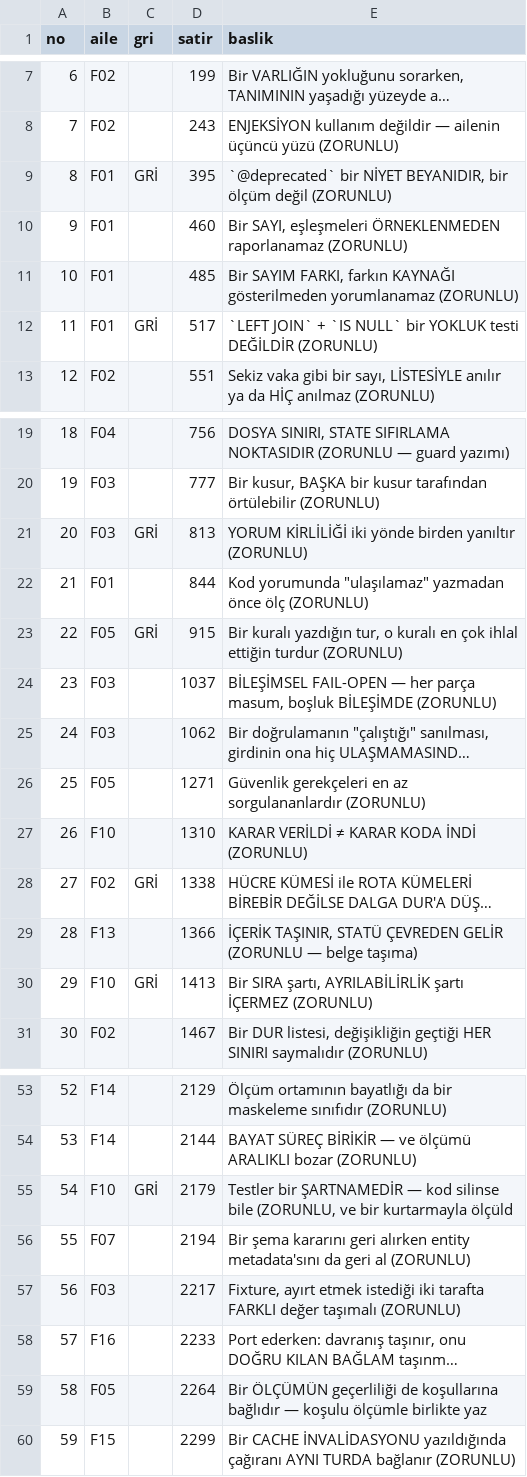
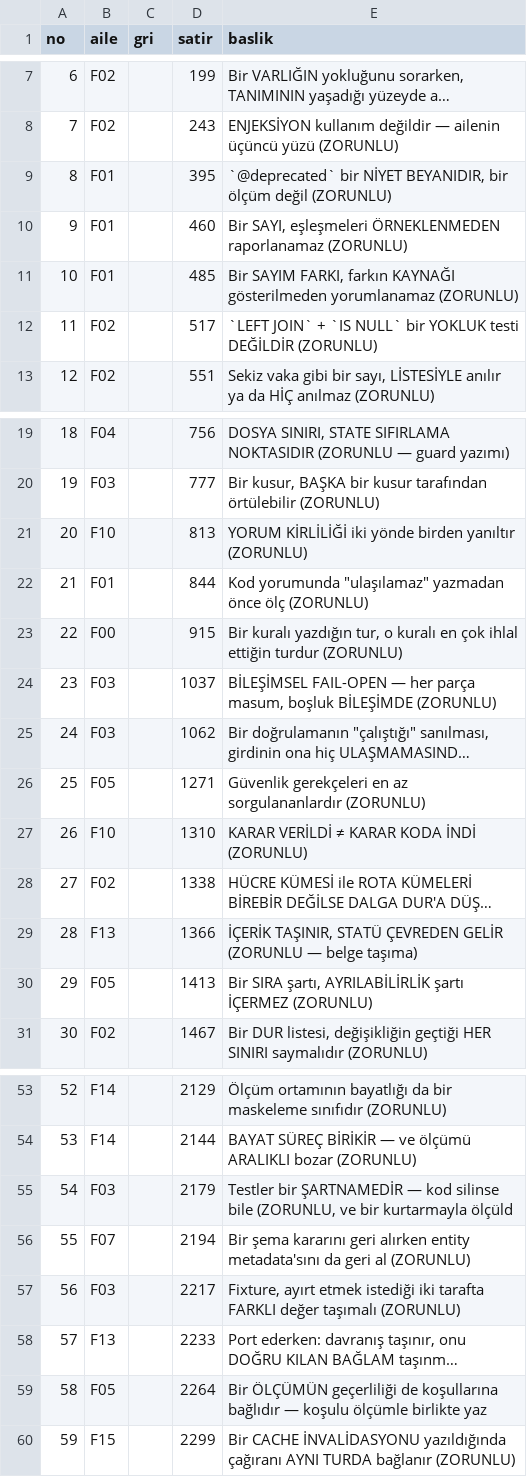
Before and after one commit to CollMind/Collmind-TPM, a TSV file: docs/process/ADIM4_C_AILE_ATAMASI.tsv, drawn as a sheet; only a part is shown, gaps mark what is left out; long unchanged cells end in …; the diff covers the shown part only; the diff names each change by its address in the sheet, - before the commit and + after, or states it on an @@ line.

```diff
--- a/docs/process/ADIM4_C_AILE_ATAMASI.tsv
+++ b/docs/process/ADIM4_C_AILE_ATAMASI.tsv
-C9 (gri): GRİ
+C9 (gri): (empty)
-B12 (aile): F01
+B12 (aile): F02
-C12 (gri): GRİ
+C12 (gri): (empty)
-B21 (aile): F03
+B21 (aile): F10
-C21 (gri): GRİ
+C21 (gri): (empty)
-B23 (aile): F05
+B23 (aile): F00
-C23 (gri): GRİ
+C23 (gri): (empty)
-C28 (gri): GRİ
+C28 (gri): (empty)
-B30 (aile): F10
+B30 (aile): F05
-C30 (gri): GRİ
+C30 (gri): (empty)
-B55 (aile): F10
+B55 (aile): F03
-C55 (gri): GRİ
+C55 (gri): (empty)
-B58 (aile): F16
+B58 (aile): F13
```
Also changed, not shown: 12 edited cells elsewhere in this file, 2 other files.
